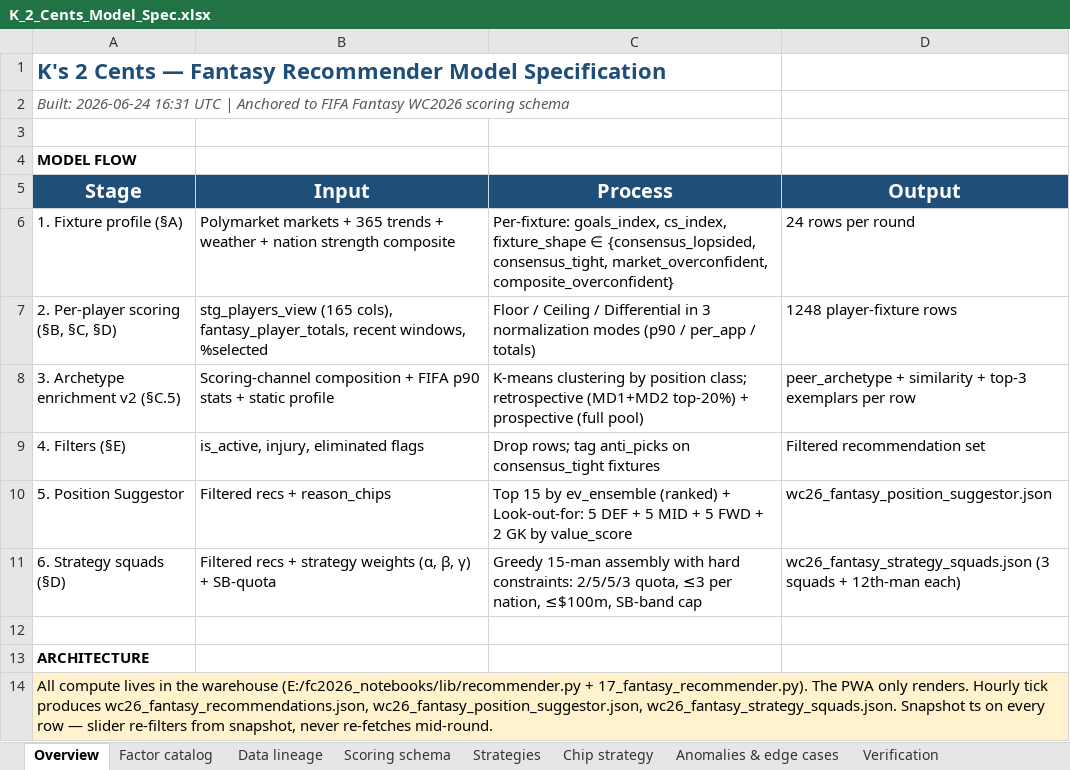
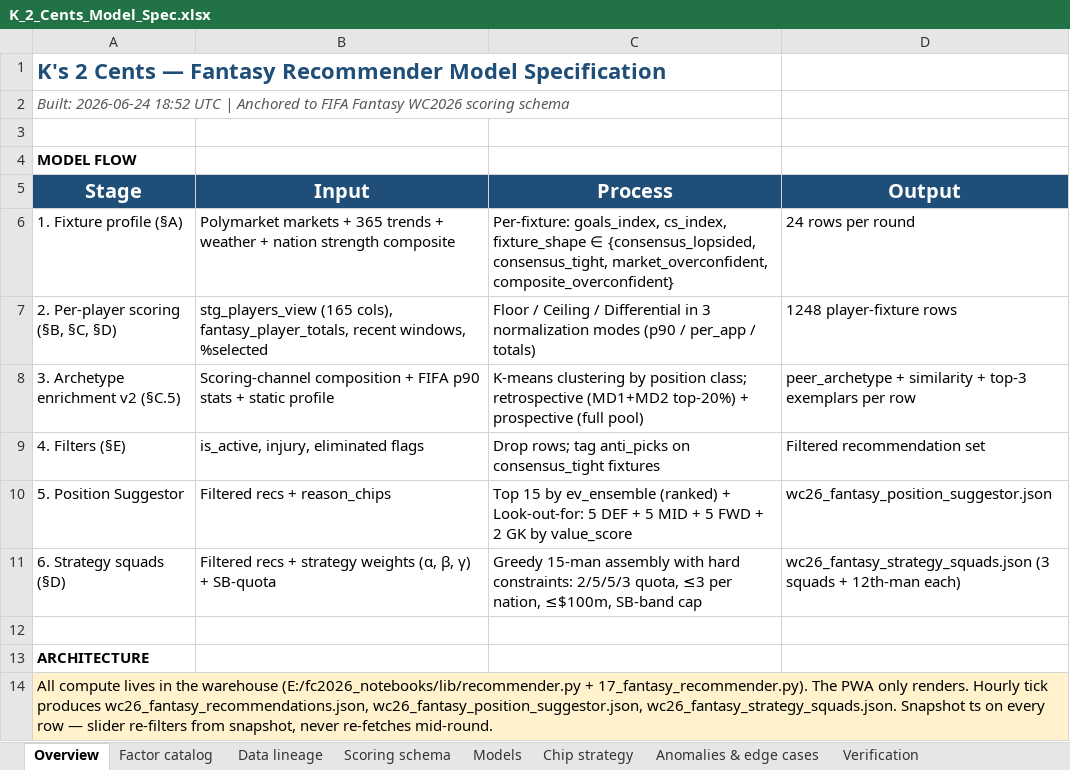
Before and after one commit to kaustav1311/fc2026_notebooks, an Excel workbook: K_2_Cents_Model_Spec.xlsx, sheet Overview, drawn as a sheet; values as stored, in another font and other column widths than the file's, no borders; the diff names each change by its address in the sheet, - before the commit and + after, or states it on an @@ line.

```diff
--- a/K_2_Cents_Model_Spec.xlsx (sheet Overview)
+++ b/K_2_Cents_Model_Spec.xlsx (sheet Overview)
-sheet tab: Strategies
+sheet tab: Models
-A2 (Stage): Built: 2026-06-24 16:31 UTC |…
+A2 (Stage): Built: 2026-06-24 18:52 UTC |…
```
Also changed, not shown: sheet Models, 11 other files.
